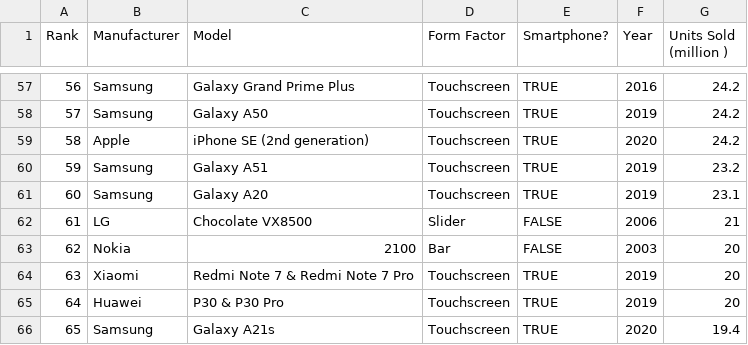
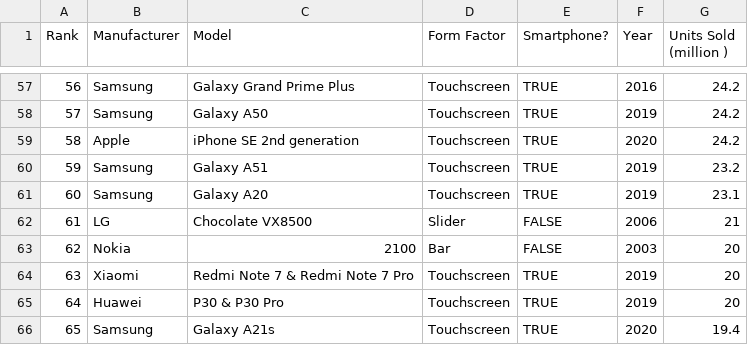
Before and after one commit to Ninniachwen/phoneData, a CSV file: sales/0.Raw_data/top 120 best-selling mobile phones.csv (was sales/top 120 best-selling mobile phones.csv), drawn as a sheet; only a part is shown, gaps mark what is left out.

Commit message:
EDA + raw_data

```diff
--- a/sales/top 120 best-selling mobile phones.csv
+++ b/sales/0.Raw_data/top 120 best-selling mobile phones.csv
@@ -58,3 +58,3 @@ Rank,Manufacturer,Model,Form Factor,Smartphone?,Year,Units Sold (million )
 57,Samsung,Galaxy A50,Touchscreen,TRUE,2019,24.2
-58,Apple,iPhone SE (2nd generation),Touchscreen,TRUE,2020,24.2
+58,Apple,iPhone SE 2nd generation,Touchscreen,TRUE,2020,24.2
 59,Samsung,Galaxy A51,Touchscreen,TRUE,2019,23.2
```
Also changed, not shown: 4 other files.
